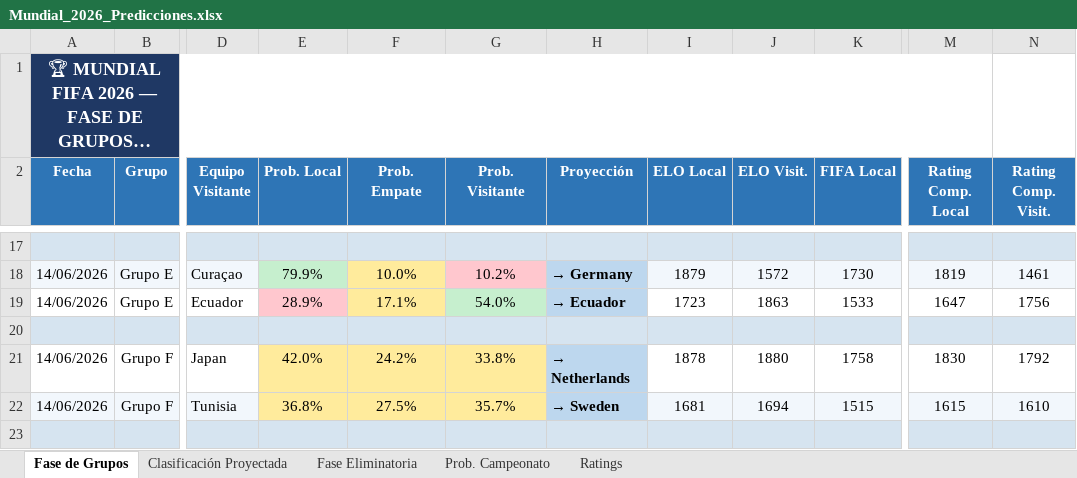
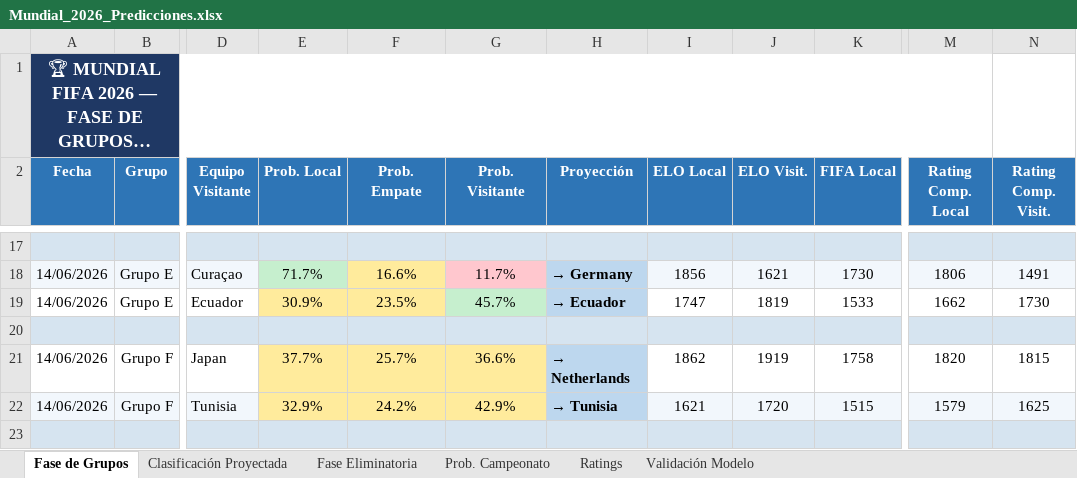
Before and after one commit to harbey-26/prediccion-mundial-2026, an Excel workbook: results/excel/Mundial_2026_Predicciones.xlsx, sheet Fase de Grupos, drawn as a sheet; only a part is shown, gaps mark what is left out; long unchanged cells end in …; values as stored, in another font and other column widths than the file's, no borders; the diff covers the shown part only; the diff names each change by its address in the sheet, - before the commit and + after, or states it on an @@ line.

```diff
--- a/results/excel/Mundial_2026_Predicciones.xlsx (sheet Fase de Grupos)
+++ b/results/excel/Mundial_2026_Predicciones.xlsx (sheet Fase de Grupos)
+sheet tab: Validación Modelo
-E18 (Prob. Local): 79.9%
+E18 (Prob. Local): 71.7%
-F18 (Prob. Empate): 10.0%
+F18 (Prob. Empate): 16.6%
-G18 (Prob. Visitante): 10.2%
+G18 (Prob. Visitante): 11.7%
-I18 (ELO Local): 1879
+I18 (ELO Local): 1856
-J18 (ELO Visit.): 1572
+J18 (ELO Visit.): 1621
-M18 (Rating Comp. Local): 1819
+M18 (Rating Comp. Local): 1806
-N18 (Rating Comp. Visit.): 1461
+N18 (Rating Comp. Visit.): 1491
-E19 (Prob. Local): 28.9%
+E19 (Prob. Local): 30.9%
-E19 fill: #FFC7CE
+E19 fill: #FFEB9C
-F19 (Prob. Empate): 17.1%
+F19 (Prob. Empate): 23.5%
-G19 (Prob. Visitante): 54.0%
+G19 (Prob. Visitante): 45.7%
-I19 (ELO Local): 1723
+I19 (ELO Local): 1747
-J19 (ELO Visit.): 1863
+J19 (ELO Visit.): 1819
-M19 (Rating Comp. Local): 1647
+M19 (Rating Comp. Local): 1662
-N19 (Rating Comp. Visit.): 1756
+N19 (Rating Comp. Visit.): 1730
-E21 (Prob. Local): 42.0%
+E21 (Prob. Local): 37.7%
-F21 (Prob. Empate): 24.2%
+F21 (Prob. Empate): 25.7%
-G21 (Prob. Visitante): 33.8%
+G21 (Prob. Visitante): 36.6%
-I21 (ELO Local): 1878
+I21 (ELO Local): 1862
-J21 (ELO Visit.): 1880
+J21 (ELO Visit.): 1919
-M21 (Rating Comp. Local): 1830
+M21 (Rating Comp. Local): 1820
-N21 (Rating Comp. Visit.): 1792
+N21 (Rating Comp. Visit.): 1815
-E22 (Prob. Local): 36.8%
+E22 (Prob. Local): 32.9%
-F22 (Prob. Empate): 27.5%
+F22 (Prob. Empate): 24.2%
-G22 (Prob. Visitante): 35.7%
+G22 (Prob. Visitante): 42.9%
-H22 (Proyección): → Sweden
+H22 (Proyección): → Tunisia
-I22 (ELO Local): 1681
+I22 (ELO Local): 1621
-J22 (ELO Visit.): 1694
+J22 (ELO Visit.): 1720
-M22 (Rating Comp. Local): 1615
+M22 (Rating Comp. Local): 1579
-N22 (Rating Comp. Visit.): 1610
+N22 (Rating Comp. Visit.): 1625
```
Also changed, not shown: 474 edited cells and cell formats elsewhere in this sheet, sheet Clasificación Proyectada, sheet Ratings, sheet Prob. Campeonato, sheet Fase Eliminatoria, 6 other files.
